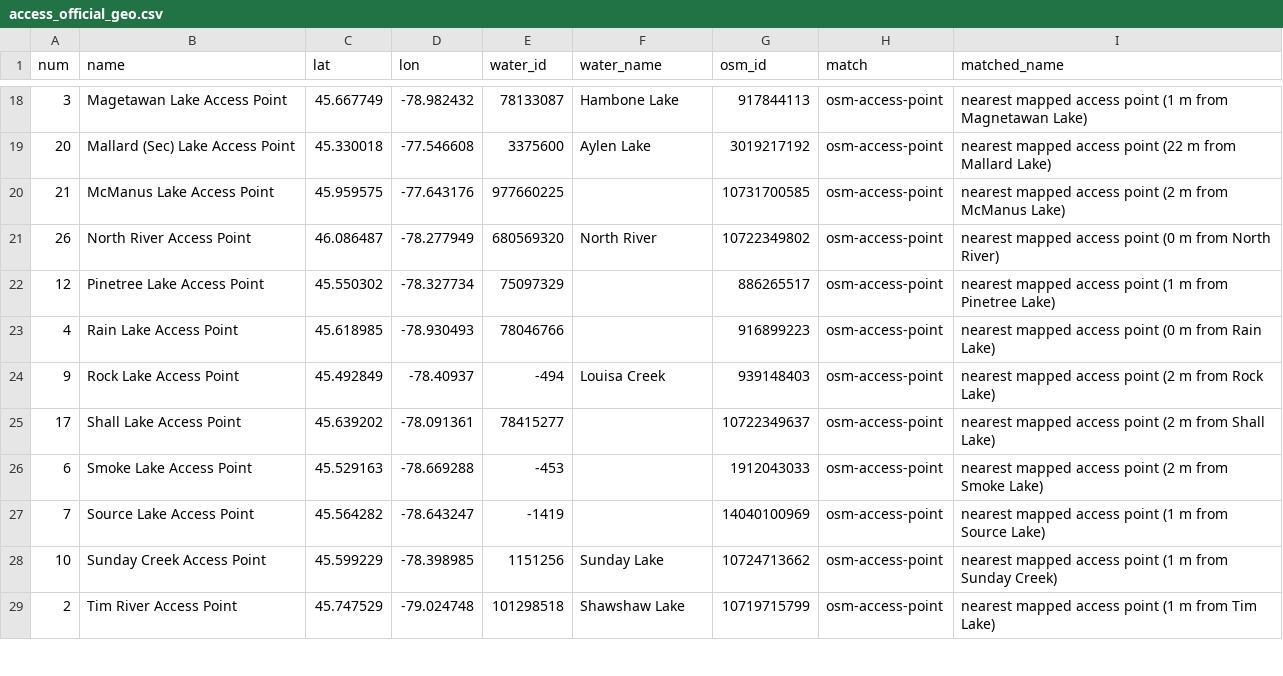
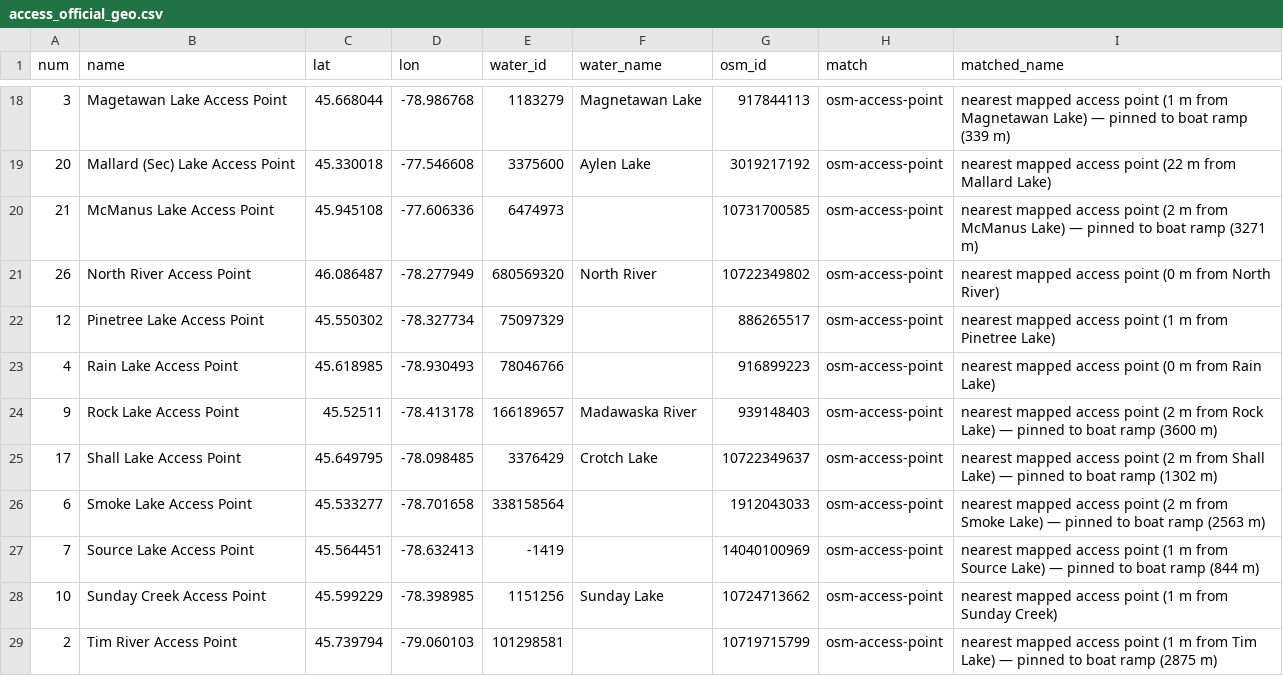
Before and after one commit to yucombinator/trailstolove, a CSV file: tools/algonquin-graph/data/access_official_geo.csv, drawn as a sheet; only a part is shown, gaps mark what is left out; the diff covers the shown part only.

Commit message:
Pin official access points to their boat ramps
29 official access-point pins now sit at the physical launch infrastructure
instead of the mapped canoe put-in in the water:

- fetch_osm.py: new amenities fetch (amenity=parking, shop/amenity=boat_rental)
- build_access_geo.py: pin each access point to the OSM slipway signed with its
  access number (unique #N match within 25 km sanity), else the nearest
  ramp/rental/parking within 400 m of the put-in; 21 of 29 pinned to ramps,
  8 keep put-in coordinates (no verified infrastructure nearby)
- spur target stays the water nearest the mapped launch unless the pin drifts
  over 300 m, so lake-adjacent ramps don't re-anchor to a different water body

```diff
--- a/tools/algonquin-graph/data/access_official_geo.csv
+++ b/tools/algonquin-graph/data/access_official_geo.csv
@@ -18,4 +18,4 @@ num,name,lat,lon,water_id,water_name,osm_id,match,matched_name
-3,Magetawan Lake Access Point,45.667749,-78.982432,78133087,Hambone Lake,917844113,osm-access-point,nearest mapped access point (1 m from Magnetawan Lake)
+3,Magetawan Lake Access Point,45.668044,-78.986768,1183279,Magnetawan Lake,917844113,osm-access-point,nearest mapped access point (1 m from Magnetawan Lake) — pinned to boat ramp (339 m)
 20,Mallard (Sec) Lake Access Point,45.330018,-77.546608,3375600,Aylen Lake,3019217192,osm-access-point,nearest mapped access point (22 m from Mallard Lake)
-21,McManus Lake Access Point,45.959575,-77.643176,977660225,,10731700585,osm-access-point,nearest mapped access point (2 m from McManus Lake)
+21,McManus Lake Access Point,45.945108,-77.606336,6474973,,10731700585,osm-access-point,nearest mapped access point (2 m from McManus Lake) — pinned to boat ramp (3271 m)
 26,North River Access Point,46.086487,-78.277949,680569320,North River,10722349802,osm-access-point,nearest mapped access point (0 m from North River)
@@ -23,7 +23,7 @@ num,name,lat,lon,water_id,water_name,osm_id,match,matched_name
 4,Rain Lake Access Point,45.618985,-78.930493,78046766,,916899223,osm-access-point,nearest mapped access point (0 m from Rain Lake)
-9,Rock Lake Access Point,45.492849,-78.40937,-494,Louisa Creek,939148403,osm-access-point,nearest mapped access point (2 m from Rock Lake)
-17,Shall Lake Access Point,45.639202,-78.091361,78415277,,10722349637,osm-access-point,nearest mapped access point (2 m from Shall Lake)
-6,Smoke Lake Access Point,45.529163,-78.669288,-453,,1912043033,osm-access-point,nearest mapped access point (2 m from Smoke Lake)
-7,Source Lake Access Point,45.564282,-78.643247,-1419,,14040100969,osm-access-point,nearest mapped access point (1 m from Source Lake)
+9,Rock Lake Access Point,45.52511,-78.413178,166189657,Madawaska River,939148403,osm-access-point,nearest mapped access point (2 m from Rock Lake) — pinned to boat ramp (3600 m)
+17,Shall Lake Access Point,45.649795,-78.098485,3376429,Crotch Lake,10722349637,osm-access-point,nearest mapped access point (2 m from Shall Lake) — pinned to boat ramp (1302 m)
+6,Smoke Lake Access Point,45.533277,-78.701658,338158564,,1912043033,osm-access-point,nearest mapped access point (2 m from Smoke Lake) — pinned to boat ramp (2563 m)
+7,Source Lake Access Point,45.564451,-78.632413,-1419,,14040100969,osm-access-point,nearest mapped access point (1 m from Source Lake) — pinned to boat ramp (844 m)
 10,Sunday Creek Access Point,45.599229,-78.398985,1151256,Sunday Lake,10724713662,osm-access-point,nearest mapped access point (1 m from Sunday Creek)
-2,Tim River Access Point,45.747529,-79.024748,101298518,Shawshaw Lake,10719715799,osm-access-point,nearest mapped access point (1 m from Tim Lake)
+2,Tim River Access Point,45.739794,-79.060103,101298581,,10719715799,osm-access-point,nearest mapped access point (1 m from Tim Lake) — pinned to boat ramp (2875 m)
```
Also changed, not shown: 65 edited cells elsewhere in this file, 5 other files.
